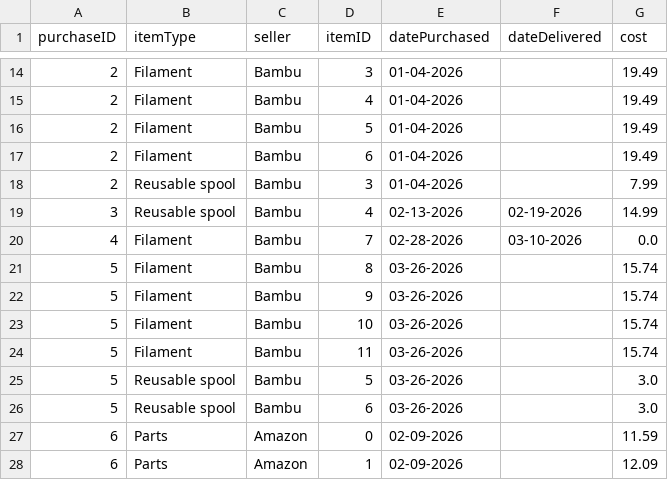
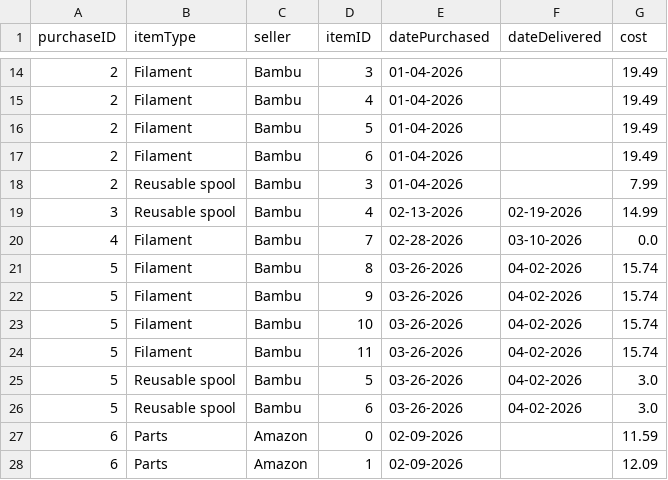
Before and after one commit to armaan3722/filament-tracker, a CSV file: data/purchases/purchases.csv, drawn as a sheet; only a part is shown, gaps mark what is left out.

```diff
--- a/data/purchases/purchases.csv
+++ b/data/purchases/purchases.csv
@@ -20,8 +20,8 @@ purchaseID,itemType,seller,itemID,datePurchased,dateDelivered,cost
 4,Filament,Bambu,7,02-28-2026,03-10-2026,0.0
-5,Filament,Bambu,8,03-26-2026,,15.74
-5,Filament,Bambu,9,03-26-2026,,15.74
-5,Filament,Bambu,10,03-26-2026,,15.74
-5,Filament,Bambu,11,03-26-2026,,15.74
-5,Reusable spool,Bambu,5,03-26-2026,,3.0
-5,Reusable spool,Bambu,6,03-26-2026,,3.0
+5,Filament,Bambu,8,03-26-2026,04-02-2026,15.74
+5,Filament,Bambu,9,03-26-2026,04-02-2026,15.74
+5,Filament,Bambu,10,03-26-2026,04-02-2026,15.74
+5,Filament,Bambu,11,03-26-2026,04-02-2026,15.74
+5,Reusable spool,Bambu,5,03-26-2026,04-02-2026,3.0
+5,Reusable spool,Bambu,6,03-26-2026,04-02-2026,3.0
 6,Parts,Amazon,0,02-09-2026,,11.59
```
Also changed, not shown: 3 other files.
